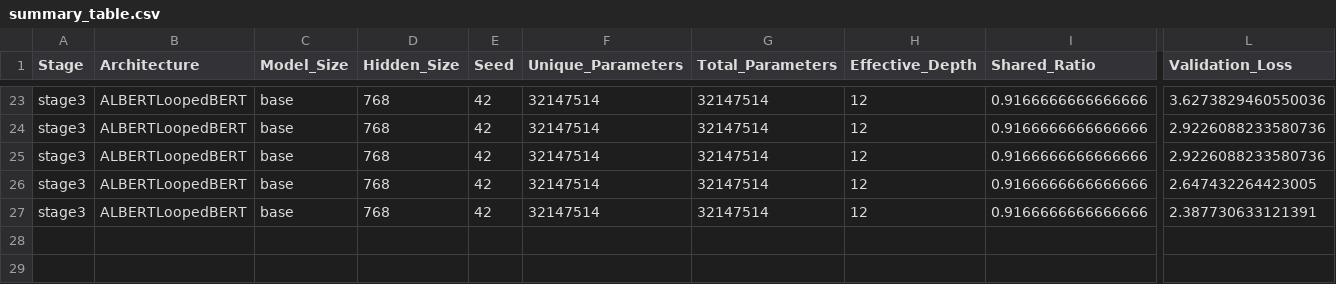
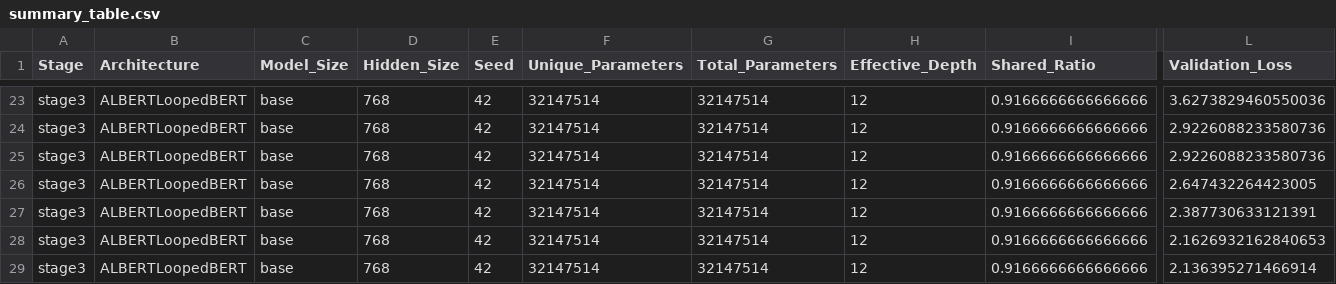
Before and after one commit to DevDaring/HyperloopBert, a CSV file: Codes/results/stage3/mlm/summary_table.csv, drawn as a sheet; only a part is shown, gaps mark what is left out; rows hold the shown columns only; the diff names each change by its address in the sheet, - before the commit and + after, or states it on an @@ line.

Commit message:
auto: results/code sync 2026-07-28T09:36:22Z (2 files)

```diff
--- a/Codes/results/stage3/mlm/summary_table.csv
+++ b/Codes/results/stage3/mlm/summary_table.csv
+row 28: stage3 | ALBERTLoopedBERT | base | 768 | 42 | 32147514 | 32147514 | 12 | 0.9166666666666666 | 2.1626932162840653
+row 29: stage3 | ALBERTLoopedBERT | base | 768 | 42 | 32147514 | 32147514 | 12 | 0.9166666666666666 | 2.136395271466914
```
Also changed, not shown: Codes/results/stage3/iso_checkpoints/index.csv.
